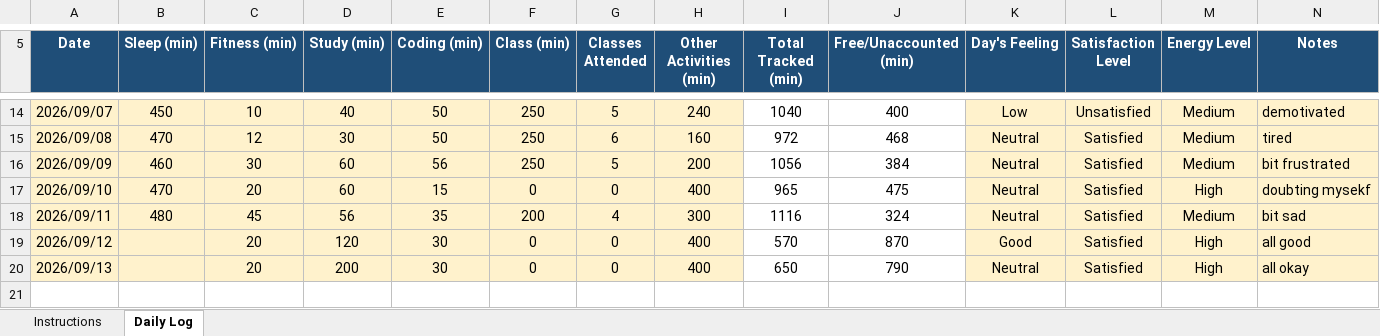
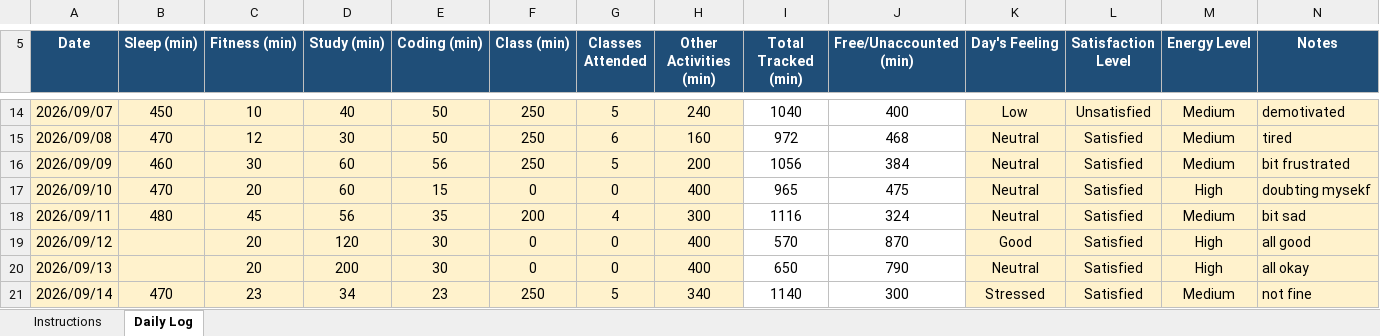
Before and after one commit to drishtisharma0263-cyber/776, an Excel workbook: 12628474.xlsx, sheet Daily Log, drawn as a sheet; only a part is shown, gaps mark what is left out; values as stored, in another font and other column widths than the file's, no borders; conditional formats not drawn; the diff names each change by its address in the sheet, - before the commit and + after, or states it on an @@ line.

Commit message:
updated on 14sep

```diff
--- a/12628474.xlsx (sheet Daily Log)
+++ b/12628474.xlsx (sheet Daily Log)
+row 21: 2026/09/14 | 470 | 23 | 34 | 23 | 250 | 5 | 340 | 1140 | 300 | Stressed | Satisfied | Medium | not fine
```
